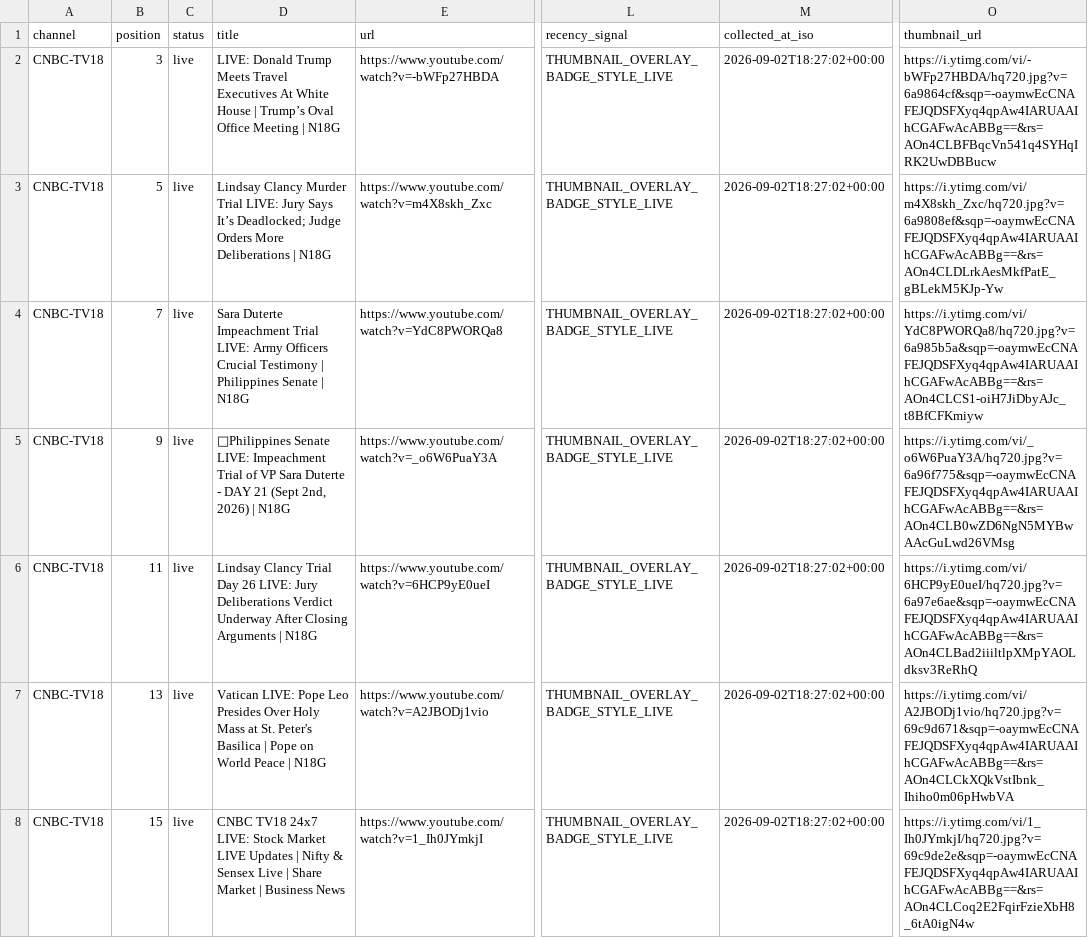
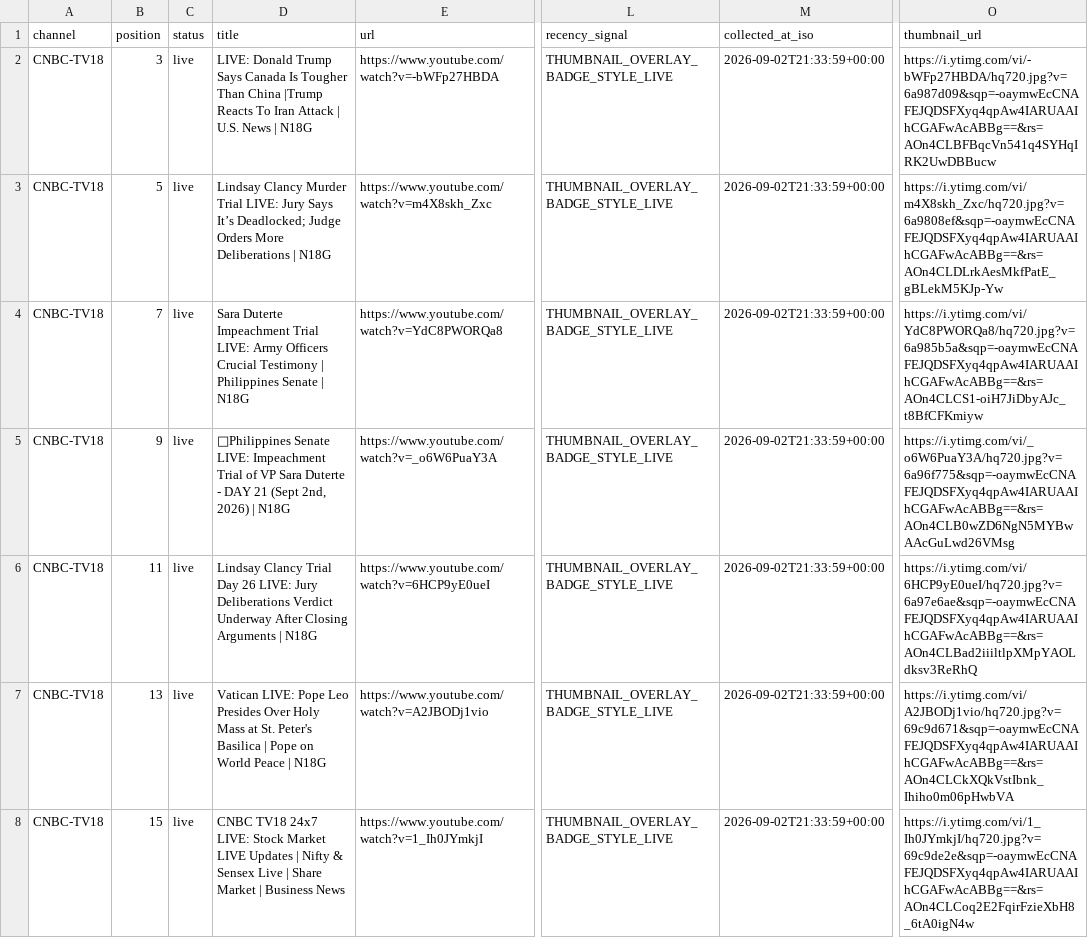
Before and after one commit to ishaangera-wq/YTTrackpu, a CSV file: cnbc_tv18_streams.csv, drawn as a sheet; only a part is shown, gaps mark what is left out; the diff covers the shown part only; the diff names each change by its address in the sheet, - before the commit and + after, or states it on an @@ line.

```diff
--- a/cnbc_tv18_streams.csv
+++ b/cnbc_tv18_streams.csv
-D2 (title): …Donald Trump Meets Travel Executives At White House | Trump’s Oval Office Meeting | N18G
+D2 (title): …Donald Trump Says Canada Is Tougher Than China |Trump Reacts To Iran Attack | U.S. News | N18G
-M2:M8 (collected_at_iso): 2026-09-02T18:27:02+00:00
+M2:M8 (collected_at_iso): 2026-09-02T21:33:59+00:00
-O2 (thumbnail_url): https://i.ytimg.com/vi/-bWFp27HBDA/hq720.jpg?v=6a9864cf&sqp=-oaymwEcCNAFEJQDSFXyq4qpAw4IARUAAIhCGAFwAcABBg==&rs=AOn4CLBFBqcVn541q4SYHqIRK2UwDBBucw
+O2 (thumbnail_url): https://i.ytimg.com/vi/-bWFp27HBDA/hq720.jpg?v=6a987d09&sqp=-oaymwEcCNAFEJQDSFXyq4qpAw4IARUAAIhCGAFwAcABBg==&rs=AOn4CLBFBqcVn541q4SYHqIRK2UwDBBucw
```
Also changed, not shown: 1 added row, 1 removed row and 35 edited cells elsewhere in this file, 2 other files.
